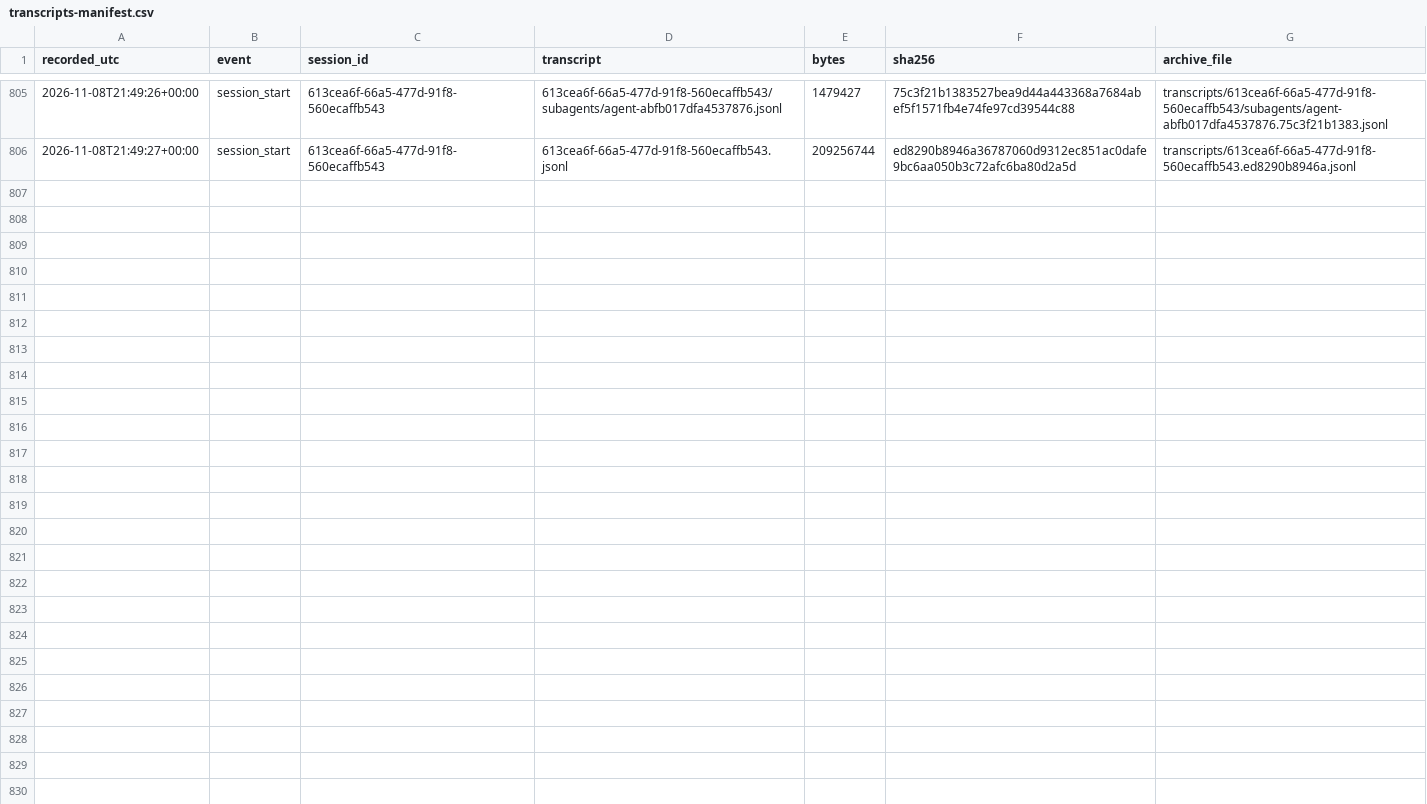
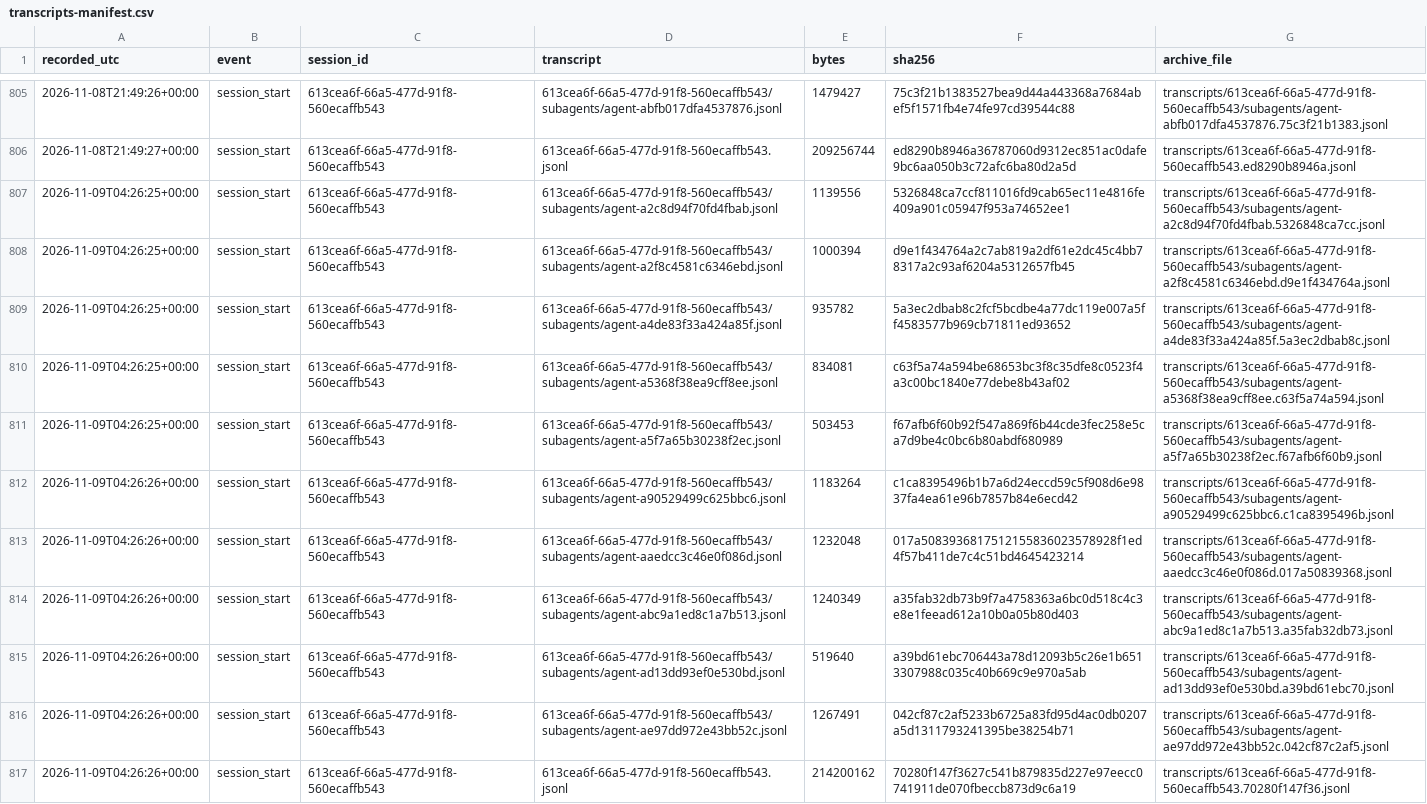
Before and after one commit to LukePuz/helios, a CSV file: research-log/transcripts-manifest.csv, drawn as a sheet; only a part is shown, gaps mark what is left out.

```diff
--- a/research-log/transcripts-manifest.csv
+++ b/research-log/transcripts-manifest.csv
@@ -806 +806,12 @@ recorded_utc,event,session_id,transcript,bytes,sha256,archive_file
 2026-11-08T21:49:27+00:00,session_start,613cea6f-66a5-477d-91f8-560ecaffb543,613cea6f-66a5-477d-91f8-560ecaffb543.jsonl,209256744,ed8290b8946a36787060d9312ec851ac0dafe9bc6aa050b3c72afc6ba80d2a5d,transcripts/613cea6f-66a5-477d-91f8-560ecaffb543.ed8290b8946a.jsonl
+2026-11-09T04:26:25+00:00,session_start,613cea6f-66a5-477d-91f8-560ecaffb543,613cea6f-66a5-477d-91f8-560ecaffb543/subagents/agent-a2c8d94f70fd4fbab.jsonl,1139556,5326848ca7ccf811016fd9cab65ec11e4816fe409a901c05947f953a74652ee1,transcripts/613cea6f-66a5-477d-91f8-560ecaffb543/subagents/agent-a2c8d94f70fd4fbab.5326848ca7cc.jsonl
+2026-11-09T04:26:25+00:00,session_start,613cea6f-66a5-477d-91f8-560ecaffb543,613cea6f-66a5-477d-91f8-560ecaffb543/subagents/agent-a2f8c4581c6346ebd.jsonl,1000394,d9e1f434764a2c7ab819a2df61e2dc45c4bb78317a2c93af6204a5312657fb45,transcripts/613cea6f-66a5-477d-91f8-560ecaffb543/subagents/agent-a2f8c4581c6346ebd.d9e1f434764a.jsonl
+2026-11-09T04:26:25+00:00,session_start,613cea6f-66a5-477d-91f8-560ecaffb543,613cea6f-66a5-477d-91f8-560ecaffb543/subagents/agent-a4de83f33a424a85f.jsonl,935782,5a3ec2dbab8c2fcf5bcdbe4a77dc119e007a5ff4583577b969cb71811ed93652,transcripts/613cea6f-66a5-477d-91f8-560ecaffb543/subagents/agent-a4de83f33a424a85f.5a3ec2dbab8c.jsonl
+2026-11-09T04:26:25+00:00,session_start,613cea6f-66a5-477d-91f8-560ecaffb543,613cea6f-66a5-477d-91f8-560ecaffb543/subagents/agent-a5368f38ea9cff8ee.jsonl,834081,c63f5a74a594be68653bc3f8c35dfe8c0523f4a3c00bc1840e77debe8b43af02,transcripts/613cea6f-66a5-477d-91f8-560ecaffb543/subagents/agent-a5368f38ea9cff8ee.c63f5a74a594.jsonl
+2026-11-09T04:26:25+00:00,session_start,613cea6f-66a5-477d-91f8-560ecaffb543,613cea6f-66a5-477d-91f8-560ecaffb543/subagents/agent-a5f7a65b30238f2ec.jsonl,503453,f67afb6f60b92f547a869f6b44cde3fec258e5ca7d9be4c0bc6b80abdf680989,transcripts/613cea6f-66a5-477d-91f8-560ecaffb543/subagents/agent-a5f7a65b30238f2ec.f67afb6f60b9.jsonl
+2026-11-09T04:26:26+00:00,session_start,613cea6f-66a5-477d-91f8-560ecaffb543,613cea6f-66a5-477d-91f8-560ecaffb543/subagents/agent-a90529499c625bbc6.jsonl,1183264,c1ca8395496b1b7a6d24eccd59c5f908d6e9837fa4ea61e96b7857b84e6ecd42,transcripts/613cea6f-66a5-477d-91f8-560ecaffb543/subagents/agent-a90529499c625bbc6.c1ca8395496b.jsonl
+2026-11-09T04:26:26+00:00,session_start,613cea6f-66a5-477d-91f8-560ecaffb543,613cea6f-66a5-477d-91f8-560ecaffb543/subagents/agent-aaedcc3c46e0f086d.jsonl,1232048,017a5083936817512155836023578928f1ed4f57b411de7c4c51bd4645423214,transcripts/613cea6f-66a5-477d-91f8-560ecaffb543/subagents/agent-aaedcc3c46e0f086d.017a50839368.jsonl
+2026-11-09T04:26:26+00:00,session_start,613cea6f-66a5-477d-91f8-560ecaffb543,613cea6f-66a5-477d-91f8-560ecaffb543/subagents/agent-abc9a1ed8c1a7b513.jsonl,1240349,a35fab32db73b9f7a4758363a6bc0d518c4c3e8e1feead612a10b0a05b80d403,transcripts/613cea6f-66a5-477d-91f8-560ecaffb543/subagents/agent-abc9a1ed8c1a7b513.a35fab32db73.jsonl
+2026-11-09T04:26:26+00:00,session_start,613cea6f-66a5-477d-91f8-560ecaffb543,613cea6f-66a5-477d-91f8-560ecaffb543/subagents/agent-ad13dd93ef0e530bd.jsonl,519640,a39bd61ebc706443a78d12093b5c26e1b6513307988c035c40b669c9e970a5ab,transcripts/613cea6f-66a5-477d-91f8-560ecaffb543/subagents/agent-ad13dd93ef0e530bd.a39bd61ebc70.jsonl
+2026-11-09T04:26:26+00:00,session_start,613cea6f-66a5-477d-91f8-560ecaffb543,613cea6f-66a5-477d-91f8-560ecaffb543/subagents/agent-ae97dd972e43bb52c.jsonl,1267491,042cf87c2af5233b6725a83fd95d4ac0db0207a5d1311793241395be38254b71,transcripts/613cea6f-66a5-477d-91f8-560ecaffb543/subagents/agent-ae97dd972e43bb52c.042cf87c2af5.jsonl
+2026-11-09T04:26:26+00:00,session_start,613cea6f-66a5-477d-91f8-560ecaffb543,613cea6f-66a5-477d-91f8-560ecaffb543.jsonl,214200162,70280f147f3627c541b879835d227e97eecc0741911de070fbeccb873d9c6a19,transcripts/613cea6f-66a5-477d-91f8-560ecaffb543.70280f147f36.jsonl
```
Also changed, not shown: 2 other files.
